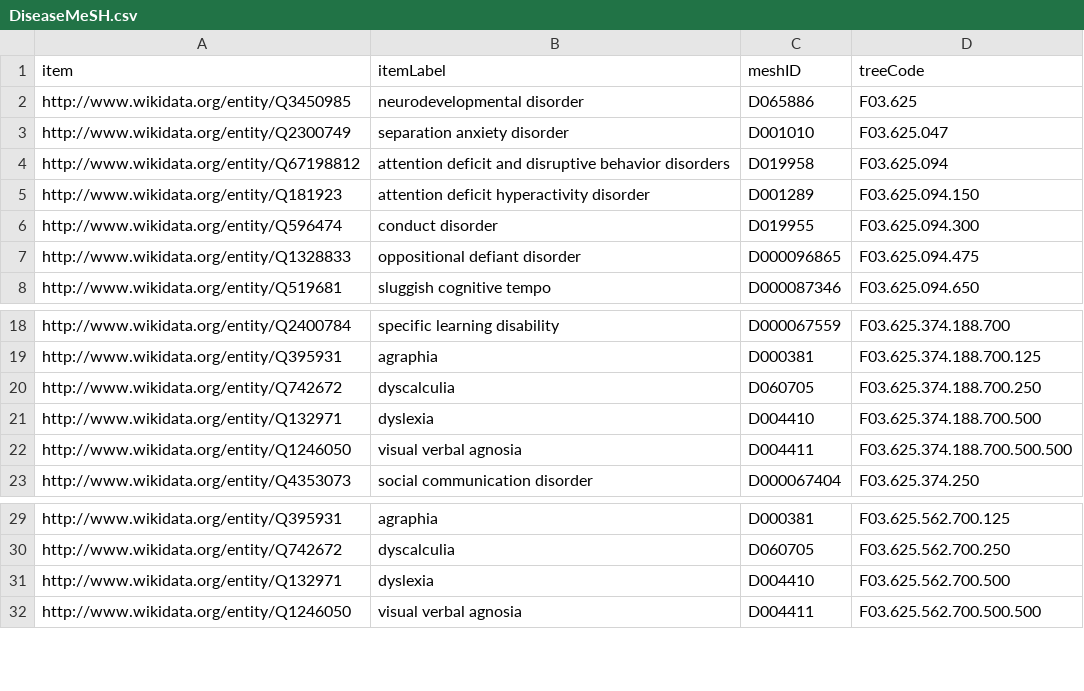
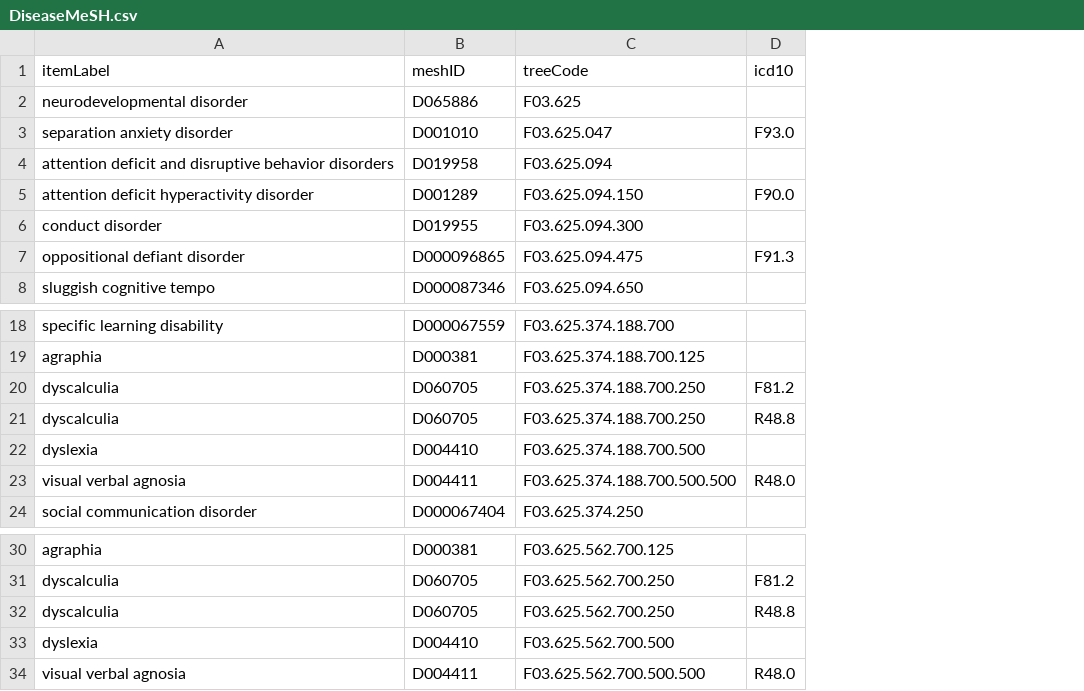
Before and after one commit to annabelz/wbd-project, a CSV file: DiseaseMeSH.csv, drawn as a sheet; only a part is shown, gaps mark what is left out; removed rows and columns are numbered as before the commit, all else as after; the diff names each change by its address in the sheet, - before the commit and + after, or states it on an @@ line.

Commit message:
Update DiseaseMeSH.csv
replaced csv

```diff
--- a/DiseaseMeSH.csv
+++ b/DiseaseMeSH.csv
-column A (item), rows 2-8: http://www.wikidata.org/entity/Q3450985 | http://www.wikidata.org/entity/Q2300749 | http://www.wikidata.org/entity/Q67198812 | http://www.wikidata.org/entity/Q181923 | http://www.wikidata.org/entity/Q596474 | http://www.wikidata.org/entity/Q1328833 | http://www.wikidata.org/entity/Q519681; rows 18-23: http://www.wikidata.org/entity/Q2400784 | http://www.wikidata.org/entity/Q395931 | http://www.wikidata.org/entity/Q742672 | http://www.wikidata.org/entity/Q132971 | http://www.wikidata.org/entity/Q1246050 | http://www.wikidata.org/entity/Q4353073; rows 29-32: http://www.wikidata.org/entity/Q395931 | http://www.wikidata.org/entity/Q742672 | http://www.wikidata.org/entity/Q132971 | http://www.wikidata.org/entity/Q1246050
+column D (icd10), rows 3-7: F93.0 |  | F90.0 |  | F91.3; row 20: F81.2; row 23: R48.0; row 31: F81.2; row 34: R48.0
+row 21: dyscalculia | D060705 | F03.625.374.188.700.250 | R48.8
+row 32: dyscalculia | D060705 | F03.625.562.700.250 | R48.8
```
